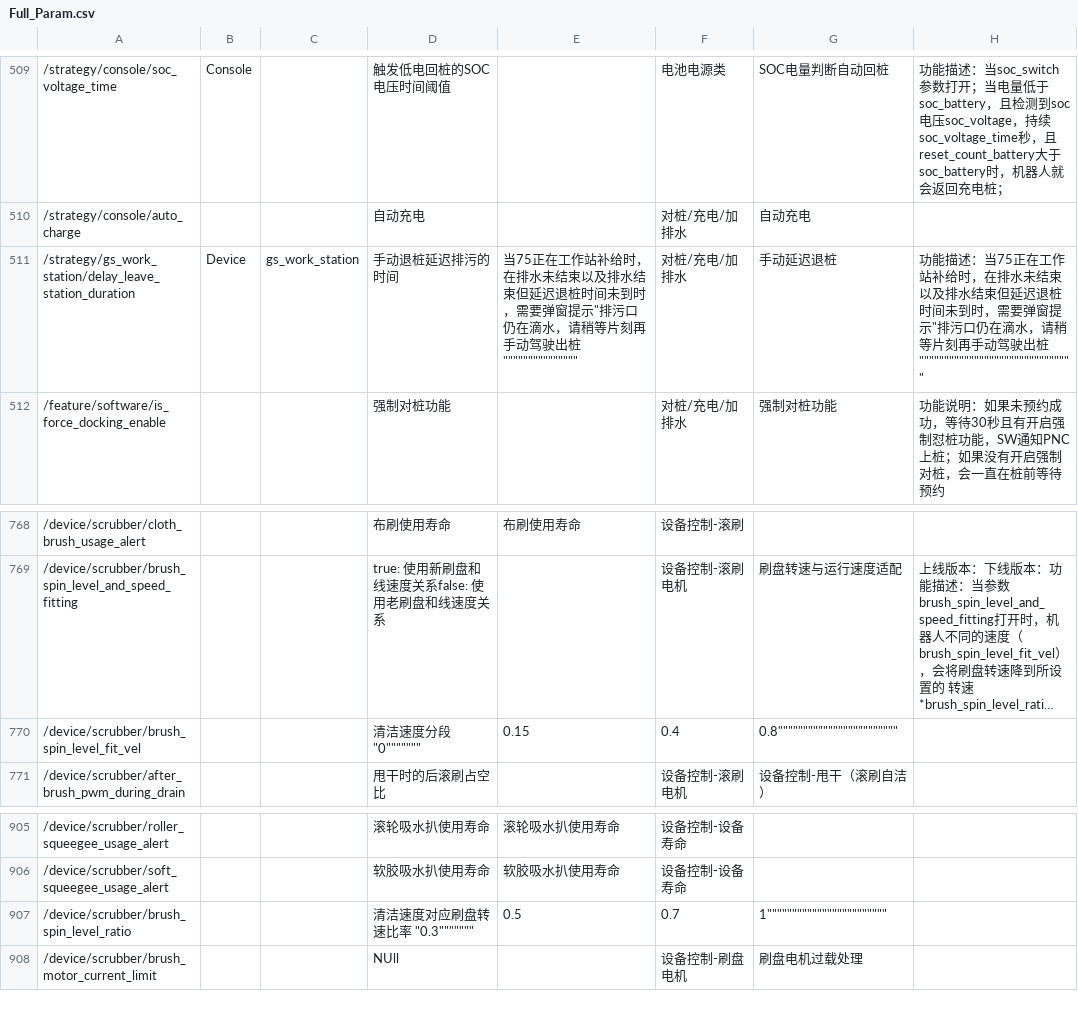
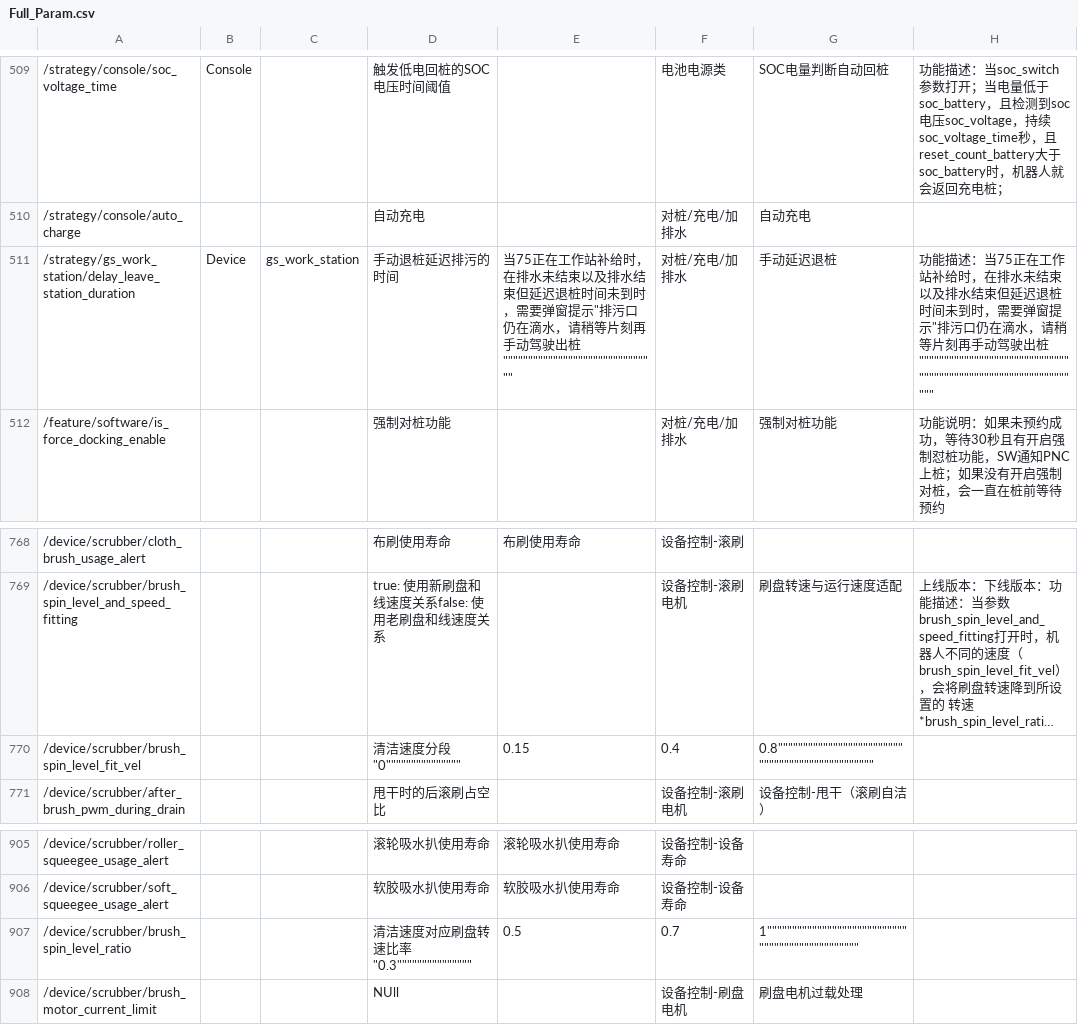
Before and after one commit to Cobotiq-Cloud/GS_Param, a CSV file: Param_CSV/Full_Param.csv, drawn as a sheet; only a part is shown, gaps mark what is left out; long unchanged cells end in …; the diff covers the shown part only; the diff names each change by its address in the sheet, - before the commit and + after, or states it on an @@ line.

```diff
--- a/Param_CSV/Full_Param.csv
+++ b/Param_CSV/Full_Param.csv
-E511: …驾驶出桩"""""""""""""""
+E511: …驾驶出桩"""""""""""""""""""""""""""""""
-H511: …驾驶出桩"""""""""""""""""""""""""""""""
+H511: …驾驶出桩"""""""""""""""""""""""""""""""""""""""""""""""""""""""""""""""
-D770: 清洁速度分段 "0"""""""
+D770: 清洁速度分段 "0"""""""""""""""
-G770: 0.8""""""""""""""""""""""""
+G770: 0.8""""""""""""""""""""""""""""""""""""""""""""""""
-D907: 清洁速度对应刷盘转速比率 "0.3"""""""
+D907: 清洁速度对应刷盘转速比率 "0.3"""""""""""""""
-G907: 1""""""""""""""""""""""""
+G907: 1""""""""""""""""""""""""""""""""""""""""""""""""
```
Also changed, not shown: 2 added rows, 2 removed rows and 17 edited cells elsewhere in this file, Param_CSV/40_A4_10.csv, Param_CSV/50_A4_10.csv, 7 other files.
